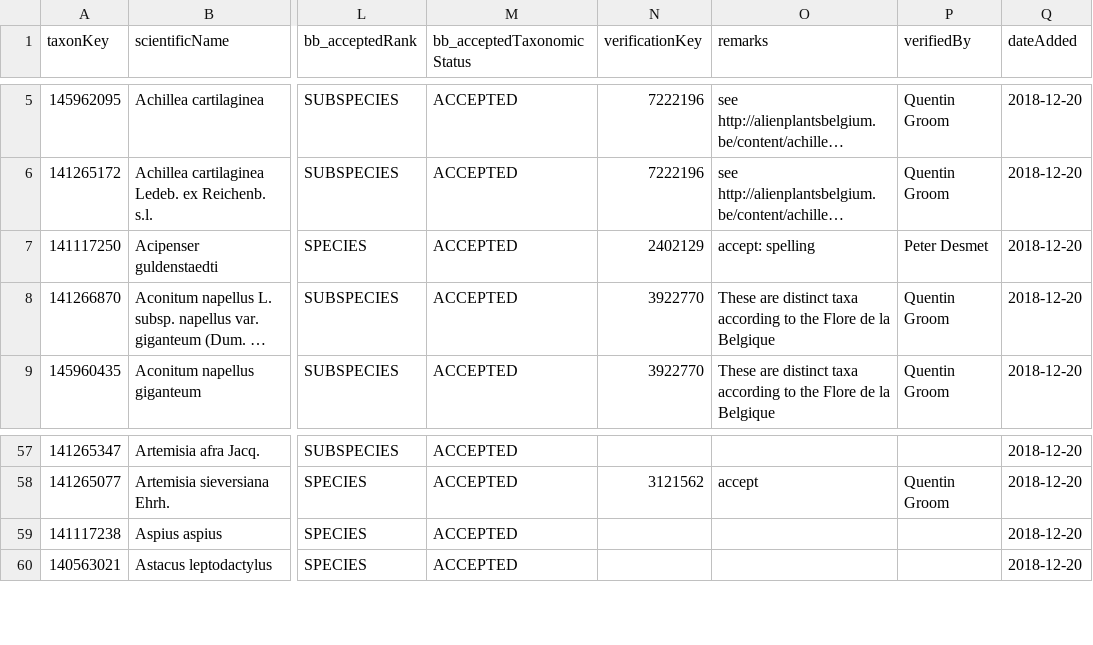
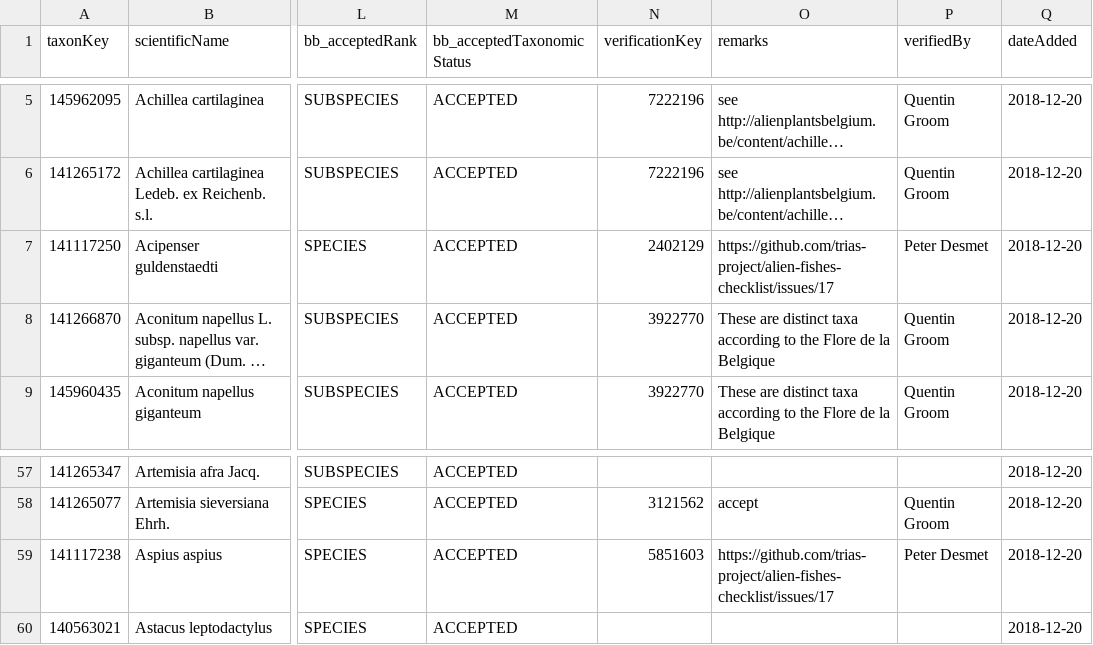
Before and after one commit to trias-project/unified-checklist, a TSV file: data/interim/verification.tsv, drawn as a sheet; only a part is shown, gaps mark what is left out; long unchanged cells end in …; the diff names each change by its address in the sheet, - before the commit and + after, or states it on an @@ line.

Commit message:
Accept fish synonyms

```diff
--- a/data/interim/verification.tsv
+++ b/data/interim/verification.tsv
-O7 (remarks): accept: spelling
+O7 (remarks): https://github.com/trias-project/alien-fishes-checklist/issues/17
-N59 (verificationKey): (empty)
+N59 (verificationKey): 5851603
-O59 (remarks): (empty)
+O59 (remarks): https://github.com/trias-project/alien-fishes-checklist/issues/17
-P59 (verifiedBy): (empty)
+P59 (verifiedBy): Peter Desmet
```
